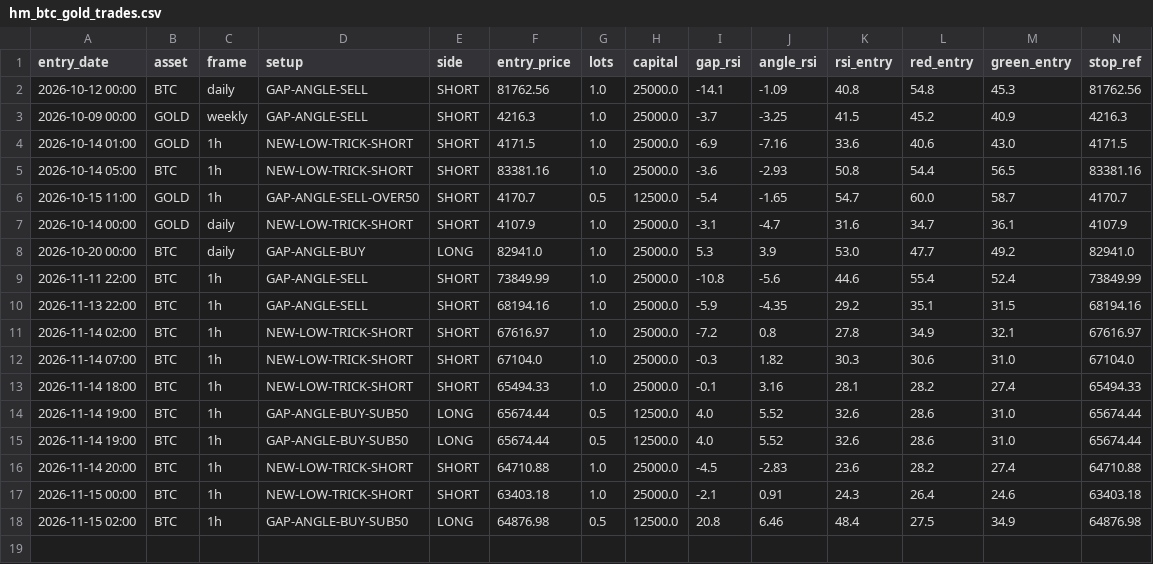
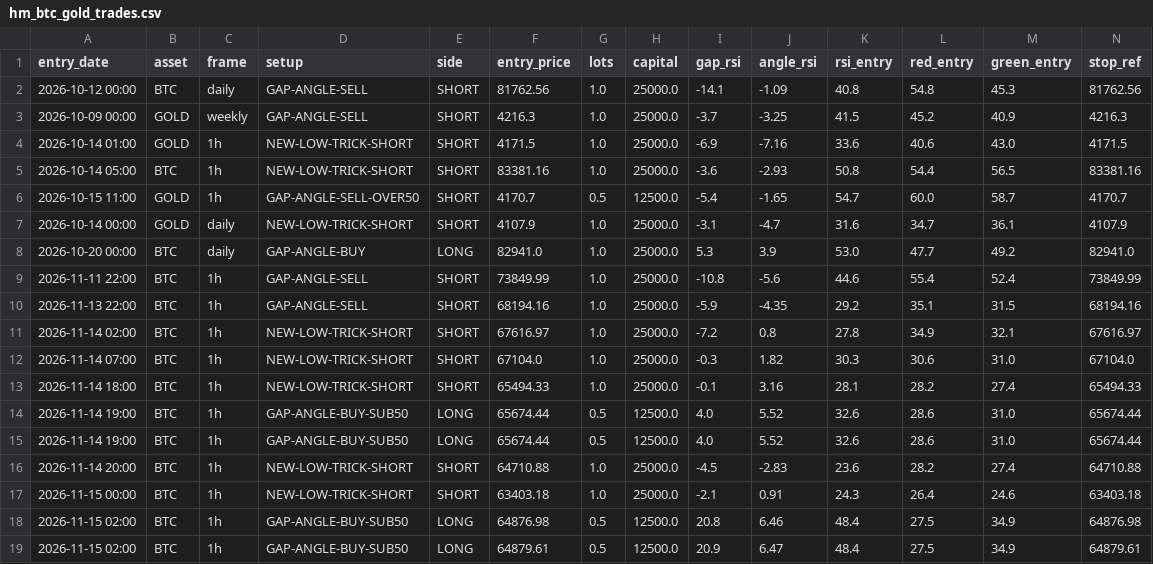
Before and after one commit to anilsahu89/My-world, a CSV file: scanners/papertrades/hm_btc_gold_trades.csv, drawn as a sheet; only a part is shown; rows hold the shown columns only; the diff names each change by its address in the sheet, - before the commit and + after, or states it on an @@ line.

Commit message:
chore: paper trade state 2026-11-15T08:52Z

```diff
--- a/scanners/papertrades/hm_btc_gold_trades.csv
+++ b/scanners/papertrades/hm_btc_gold_trades.csv
+row 19: 2026-11-15 02:00 | BTC | 1h | GAP-ANGLE-BUY-SUB50 | LONG | 64879.61 | 0.5 | 12500.0 | 20.9 | 6.47 | 48.4 | 27.5 | 34.9 | 64879.61
```
Also changed, not shown: 4 other files.
